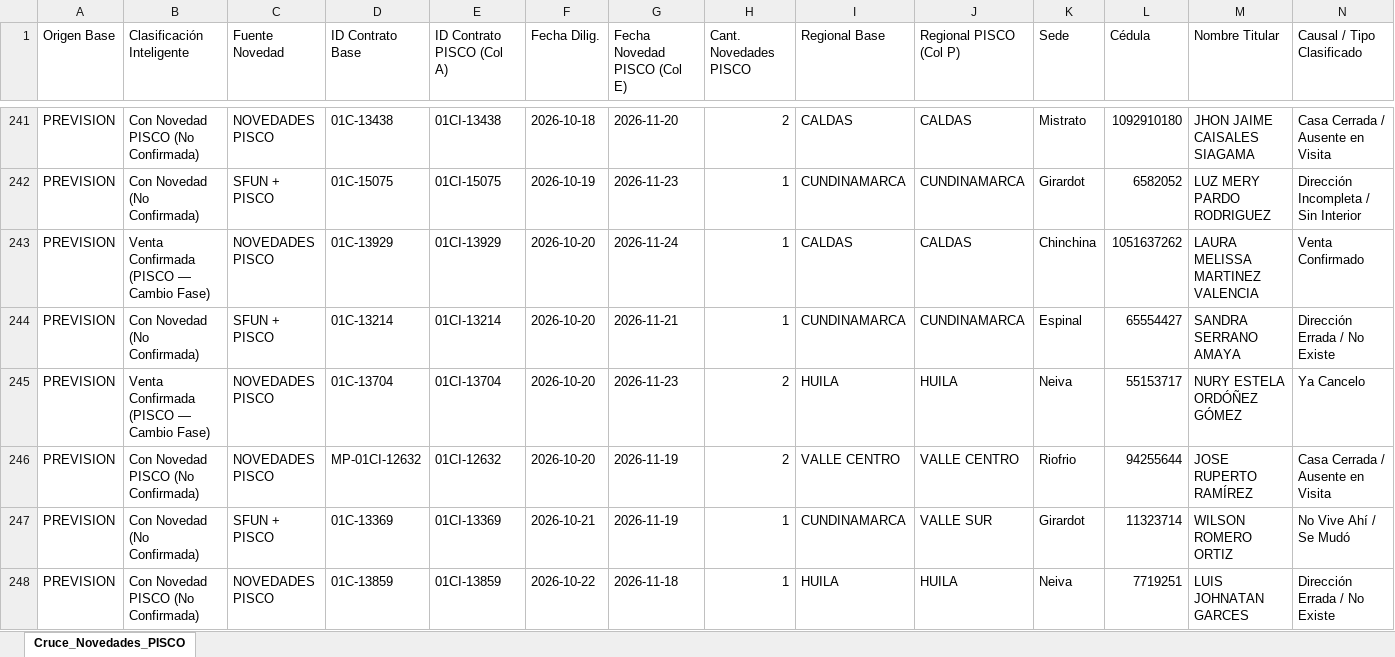
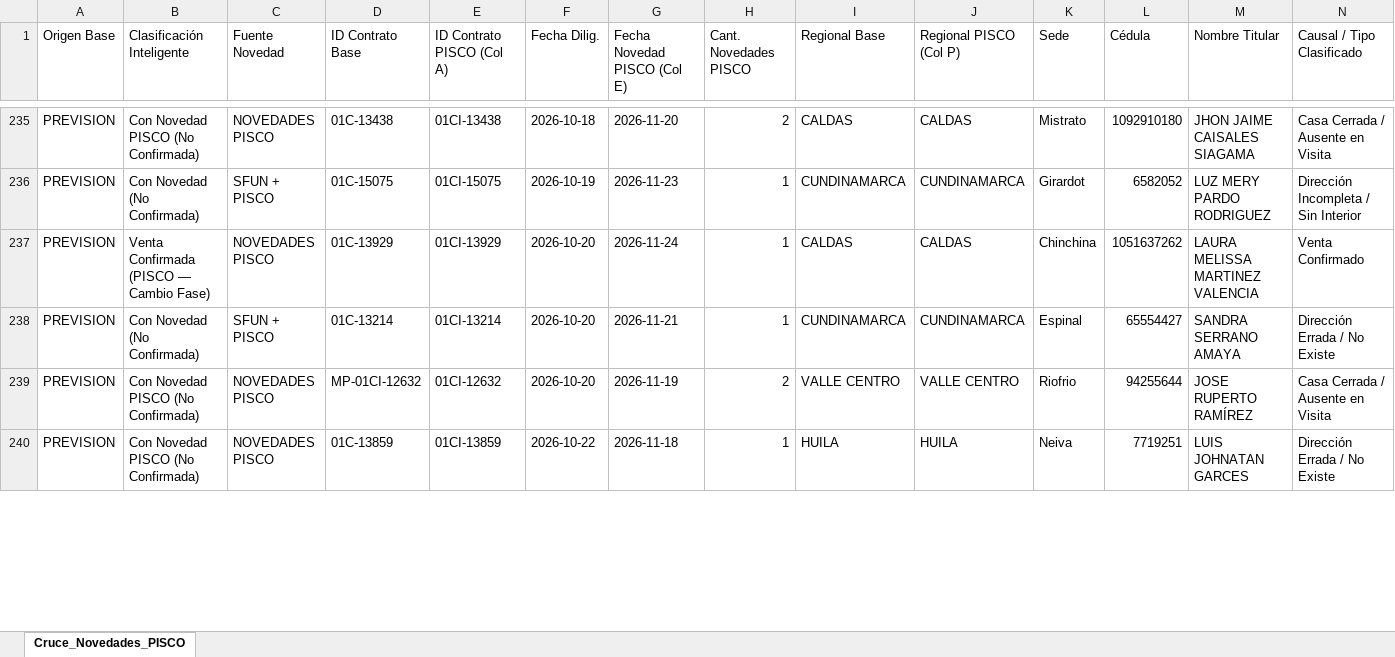
Before and after one commit to coordplaneacioncarteranal-del/ruta-confirmacion-sfun, an Excel workbook: 6_Cruce_Novedades_PISCO.xlsx, sheet Cruce_Novedades_PISCO, drawn as a sheet; only a part is shown, gaps mark what is left out; values as stored, in another font and other column widths than the file's, no cell formats; rows hold the shown columns only; the diff covers the shown part only; the diff names each change by its address in the sheet, - before the commit and + after, or states it on an @@ line.

Commit message:
Cruce Novedades PISCO (2026-11-27 13:24)

```diff
--- a/6_Cruce_Novedades_PISCO.xlsx (sheet Cruce_Novedades_PISCO)
+++ b/6_Cruce_Novedades_PISCO.xlsx (sheet Cruce_Novedades_PISCO)
-row 245: PREVISION | Venta Confirmada (PISCO — Cambio Fase) | NOVEDADES PISCO | 01C-13704 | 01CI-13704 | 2026-10-20 | 2026-11-23 | 2 | HUILA | HUILA | Neiva | 55153717 | NURY ESTELA ORDÓÑEZ GÓMEZ | Ya Cancelo
-row 247: PREVISION | Con Novedad (No Confirmada) | SFUN + PISCO | 01C-13369 | 01CI-13369 | 2026-10-21 | 2026-11-19 | 1 | CUNDINAMARCA | VALLE SUR | Girardot | 11323714 | WILSON ROMERO ORTIZ | No Vive Ahí / Se Mudó
```
Also changed, not shown: 11 removed rows and 7 edited cells elsewhere in this sheet, cell formats.
